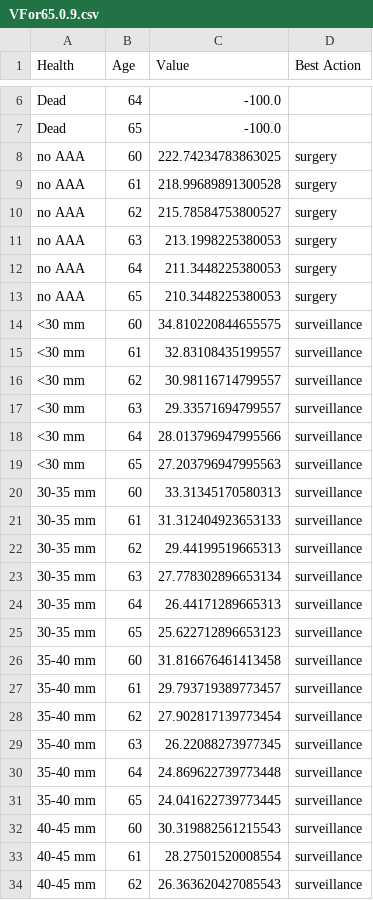
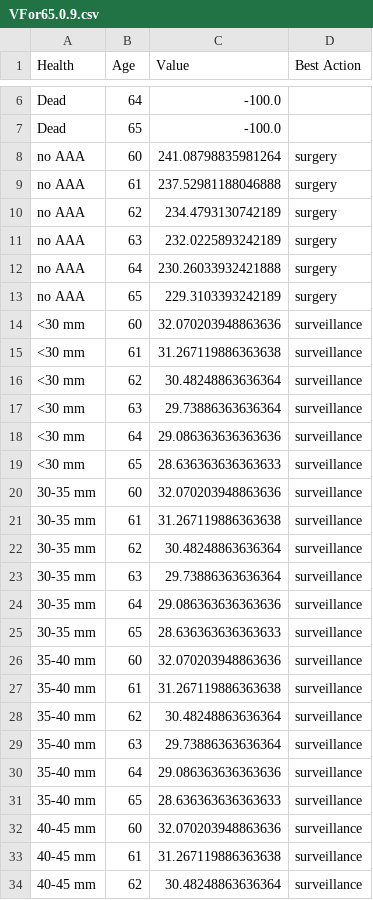
Before and after one commit to seanvsmith1901/CS470Projects, a CSV file: MDP/VFor65.0.9.csv, drawn as a sheet; only a part is shown, gaps mark what is left out; the diff covers the shown part only.

```diff
--- a/MDP/VFor65.0.9.csv
+++ b/MDP/VFor65.0.9.csv
@@ -7,28 +7,28 @@ Dead,64,-100.0,
 Dead,65,-100.0,
-no AAA,60,222.74234783863025,surgery
-no AAA,61,218.99689891300528,surgery
-no AAA,62,215.78584753800527,surgery
-no AAA,63,213.1998225380053,surgery
-no AAA,64,211.3448225380053,surgery
-no AAA,65,210.3448225380053,surgery
-<30 mm,60,34.810220844655575,surveillance
-<30 mm,61,32.83108435199557,surveillance
-<30 mm,62,30.98116714799557,surveillance
-<30 mm,63,29.33571694799557,surveillance
-<30 mm,64,28.013796947995566,surveillance
-<30 mm,65,27.203796947995563,surveillance
-30-35 mm,60,33.31345170580313,surveillance
-30-35 mm,61,31.312404923653133,surveillance
-30-35 mm,62,29.44199519665313,surveillance
-30-35 mm,63,27.778302896653134,surveillance
-30-35 mm,64,26.44171289665313,surveillance
-30-35 mm,65,25.622712896653123,surveillance
-35-40 mm,60,31.816676461413458,surveillance
-35-40 mm,61,29.793719389773457,surveillance
-35-40 mm,62,27.902817139773454,surveillance
-35-40 mm,63,26.22088273977345,surveillance
-35-40 mm,64,24.869622739773448,surveillance
-35-40 mm,65,24.041622739773445,surveillance
-40-45 mm,60,30.319882561215543,surveillance
-40-45 mm,61,28.27501520008554,surveillance
-40-45 mm,62,26.363620427085543,surveillance
+no AAA,60,241.08798835981264,surgery
+no AAA,61,237.52981188046888,surgery
+no AAA,62,234.4793130742189,surgery
+no AAA,63,232.0225893242189,surgery
+no AAA,64,230.26033932421888,surgery
+no AAA,65,229.3103393242189,surgery
+<30 mm,60,32.070203948863636,surveillance
+<30 mm,61,31.267119886363638,surveillance
+<30 mm,62,30.48248863636364,surveillance
+<30 mm,63,29.73886363636364,surveillance
+<30 mm,64,29.086363636363636,surveillance
+<30 mm,65,28.636363636363633,surveillance
+30-35 mm,60,32.070203948863636,surveillance
+30-35 mm,61,31.267119886363638,surveillance
+30-35 mm,62,30.48248863636364,surveillance
+30-35 mm,63,29.73886363636364,surveillance
+30-35 mm,64,29.086363636363636,surveillance
+30-35 mm,65,28.636363636363633,surveillance
+35-40 mm,60,32.070203948863636,surveillance
+35-40 mm,61,31.267119886363638,surveillance
+35-40 mm,62,30.48248863636364,surveillance
+35-40 mm,63,29.73886363636364,surveillance
+35-40 mm,64,29.086363636363636,surveillance
+35-40 mm,65,28.636363636363633,surveillance
+40-45 mm,60,32.070203948863636,surveillance
+40-45 mm,61,31.267119886363638,surveillance
+40-45 mm,62,30.48248863636364,surveillance
```
Also changed, not shown: 51 edited cells elsewhere in this file, MDP/VFor35.0.7.csv, 8 other files.
